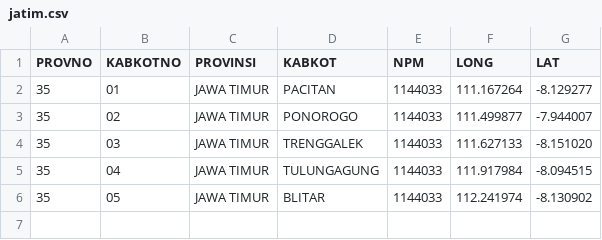
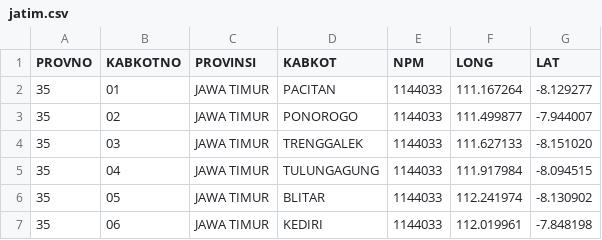
Before and after one commit to peuyeum/peuyeum, a CSV file: docs/jatim.csv, drawn as a sheet; the diff names each change by its address in the sheet, - before the commit and + after, or states it on an @@ line.

Commit message:
35,06,JAWA TIMUR,KEDIRI

```diff
--- a/docs/jatim.csv
+++ b/docs/jatim.csv
+row 7: 35 | 06 | JAWA TIMUR | KEDIRI | 1144033 | 112.019961 | -7.848198
```
Also changed, not shown: 1 other file.
